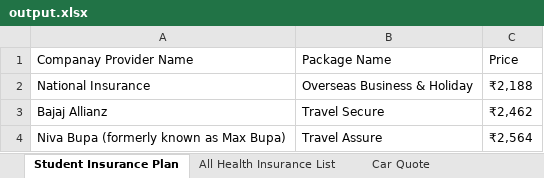
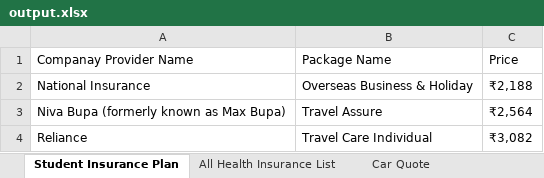
Before and after one commit to Olab23/Hackathon_Project, an Excel workbook: excelFile/output.xlsx, sheet Student Insurance Plan, drawn as a sheet; values as stored, in another font and other column widths than the file's, no borders; removed rows and columns are numbered as before the commit, all else as after; the diff names each change by its address in the sheet, - before the commit and + after, or states it on an @@ line.

```diff
--- a/excelFile/output.xlsx (sheet Student Insurance Plan)
+++ b/excelFile/output.xlsx (sheet Student Insurance Plan)
-row 3: Bajaj Allianz | Travel Secure | ₹2,462
+row 4: Reliance | Travel Care Individual | ₹3,082
```
Also changed, not shown: sheet All Health Insurance List, 24 other files.
